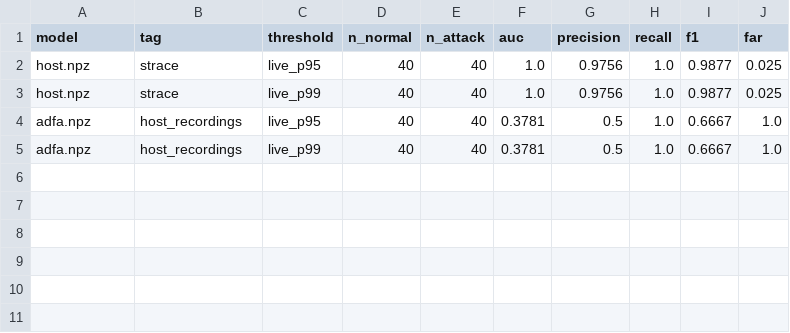
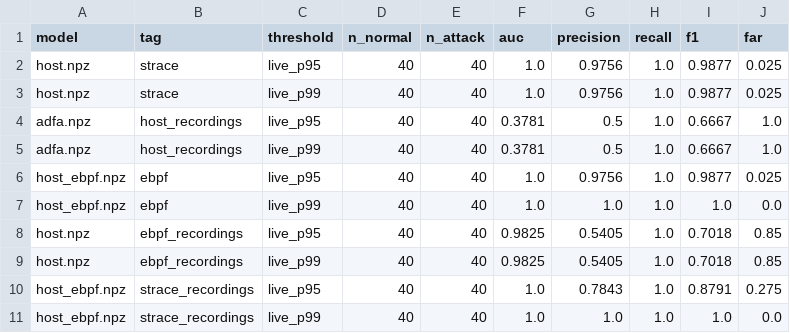
Before and after one commit to swarajjoshi10-ship-it/host-based-instrusion-detection, a CSV file: live/results/live_eval.csv, drawn as a sheet.

```diff
--- a/live/results/live_eval.csv
+++ b/live/results/live_eval.csv
@@ -5 +5,7 @@ adfa.npz,host_recordings,live_p95,40,40,0.3781,0.5,1.0,0.6667,1.0
 adfa.npz,host_recordings,live_p99,40,40,0.3781,0.5,1.0,0.6667,1.0
+host_ebpf.npz,ebpf,live_p95,40,40,1.0,0.9756,1.0,0.9877,0.025
+host_ebpf.npz,ebpf,live_p99,40,40,1.0,1.0,1.0,1.0,0.0
+host.npz,ebpf_recordings,live_p95,40,40,0.9825,0.5405,1.0,0.7018,0.85
+host.npz,ebpf_recordings,live_p99,40,40,0.9825,0.5405,1.0,0.7018,0.85
+host_ebpf.npz,strace_recordings,live_p95,40,40,1.0,0.7843,1.0,0.8791,0.275
+host_ebpf.npz,strace_recordings,live_p99,40,40,1.0,1.0,1.0,1.0,0.0
```
Also changed, not shown: 2 other files.
